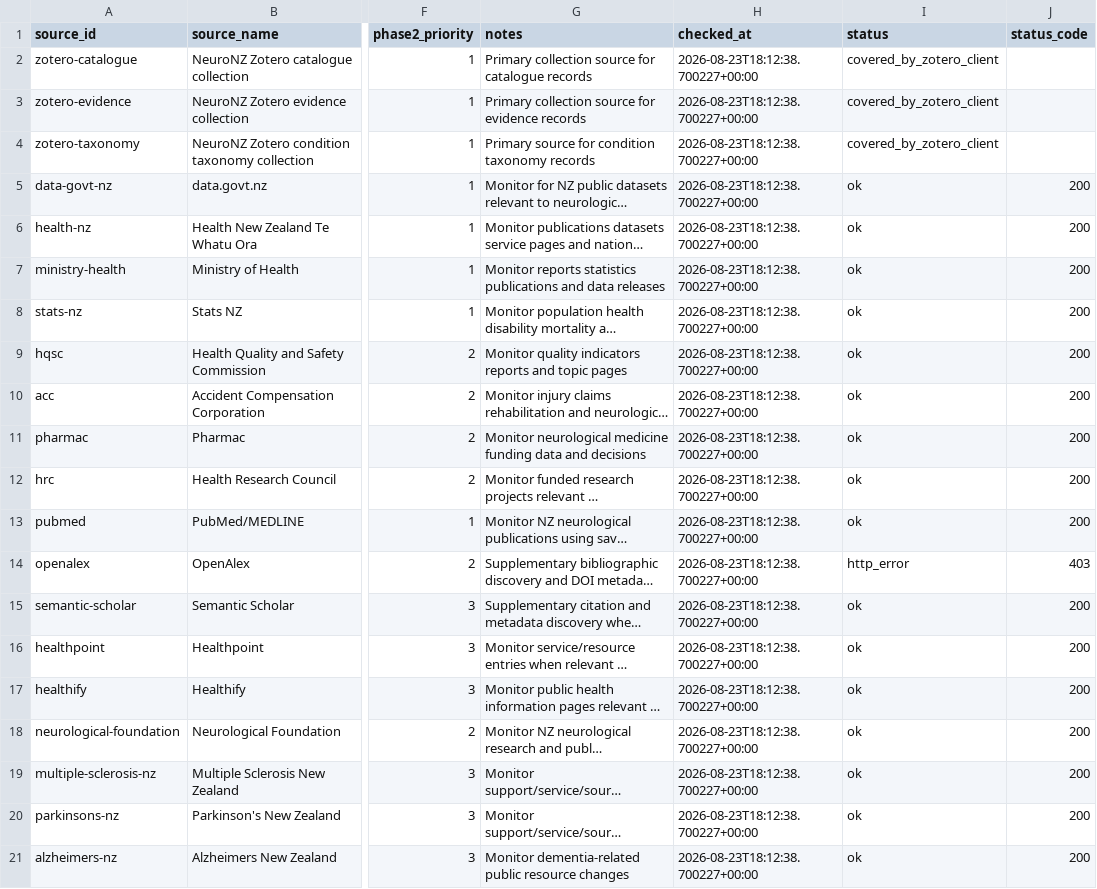
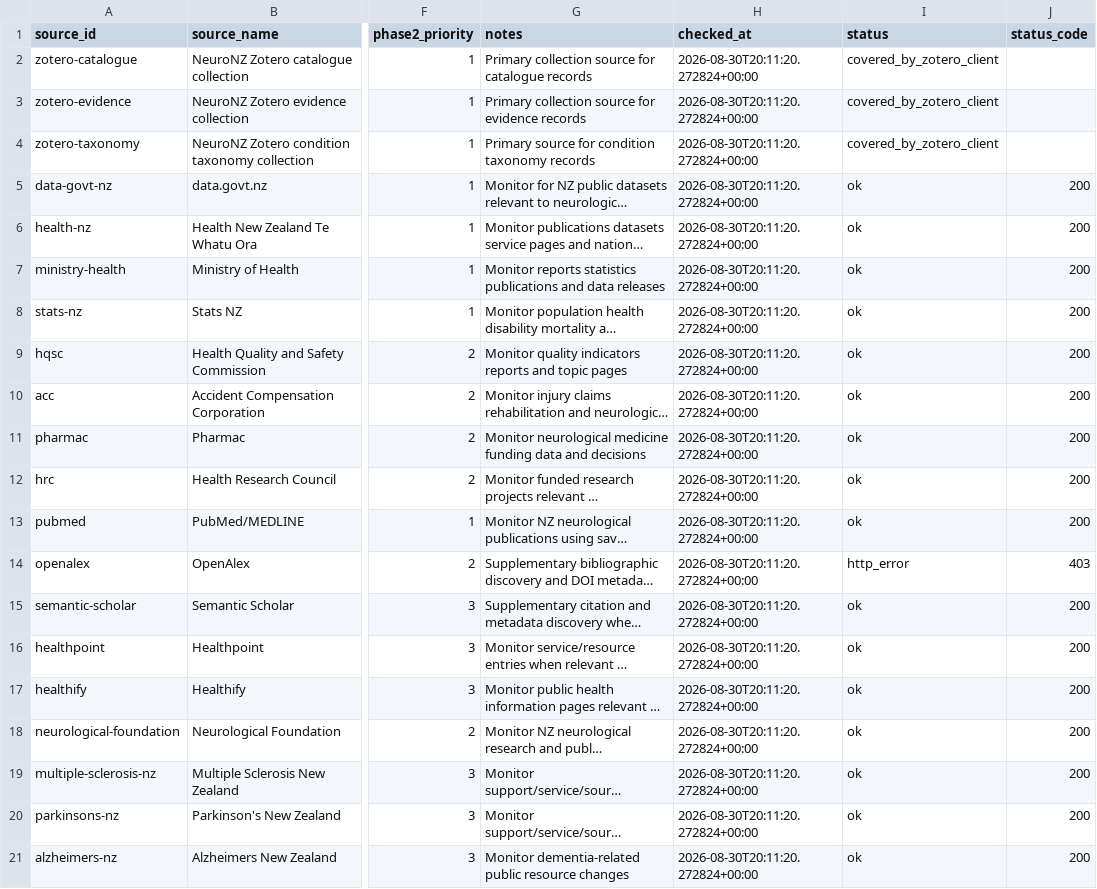
Before and after one commit to chandanrjit/NeuroNZ-UOA-Automation, a CSV file: outputs/source_fetch_log.csv, drawn as a sheet; only a part is shown, gaps mark what is left out; long unchanged cells end in …; the diff names each change by its address in the sheet, - before the commit and + after, or states it on an @@ line.

```diff
--- a/outputs/source_fetch_log.csv
+++ b/outputs/source_fetch_log.csv
-H2:H21 (checked_at): 2026-08-23T18:12:38.700227+00:00
+H2:H21 (checked_at): 2026-08-30T20:11:20.272824+00:00
```
Also changed, not shown: outputs/candidate_records.csv, 1 other file.
